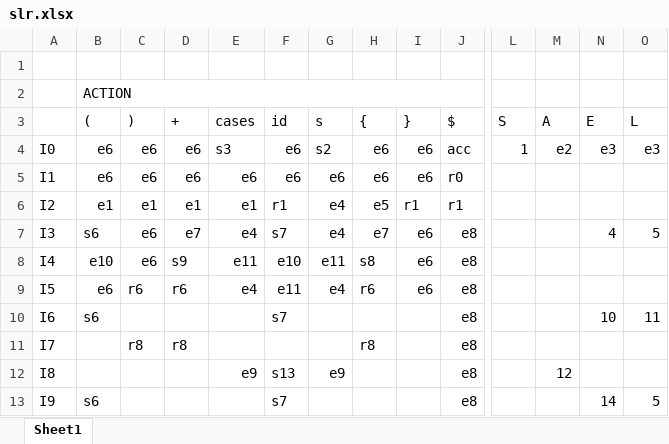
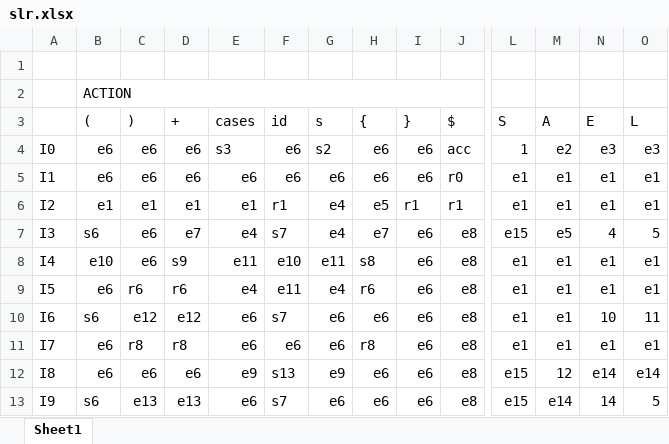
Before and after one commit to razvanred/UniUD, an Excel workbook: Bruniera/linguaggi e compilatori/progetto/parteB/slr.xlsx, sheet Sheet1, drawn as a sheet; only a part is shown, gaps mark what is left out; values as stored, in another font and other column widths than the file's, no cell formats; the diff covers the shown part only; the diff names each change by its address in the sheet, - before the commit and + after, or states it on an @@ line.

Commit message:
progetto linguaggi parte B, finita tabella slr

```diff
--- a/Bruniera/linguaggi e compilatori/progetto/parteB/slr.xlsx (sheet Sheet1)
+++ b/Bruniera/linguaggi e compilatori/progetto/parteB/slr.xlsx (sheet Sheet1)
-L5:L6 (S): (empty)
+L5:L6 (S): e1
-M5:M6 (A): (empty)
+M5:M6 (A): e1
-N5:N6 (E): (empty)
+N5:N6 (E): e1
-O5:O6 (L): (empty)
+O5:O6 (L): e1
-L7 (S): (empty)
+L7 (S): e15
-M7 (A): (empty)
+M7 (A): e5
-L8:L11 (S): (empty)
+L8:L11 (S): e1
-M8:M11 (A): (empty)
+M8:M11 (A): e1
-N8:N9 (E): (empty)
+N8:N9 (E): e1
-O8:O9 (L): (empty)
+O8:O9 (L): e1
-C10 ()): (empty)
+C10 ()): e12
-D10 (+): (empty)
+D10 (+): e12
-E10:E11 (cases): (empty)
+E10:E11 (cases): e6
-G10:G11 (s): (empty)
+G10:G11 (s): e6
-H10 ({): (empty)
+H10 ({): e6
-I10:I13 (}): (empty)
+I10:I13 (}): e6
-B11:B12 ((): (empty)
+B11:B12 ((): e6
-F11 (id): (empty)
+F11 (id): e6
-N11 (E): (empty)
+N11 (E): e1
-O11 (L): (empty)
+O11 (L): e1
-C12 ()): (empty)
+C12 ()): e6
-D12 (+): (empty)
+D12 (+): e6
-H12:H13 ({): (empty)
+H12:H13 ({): e6
-L12:L13 (S): (empty)
+L12:L13 (S): e15
-N12 (E): (empty)
+N12 (E): e14
-O12 (L): (empty)
+O12 (L): e14
-C13 ()): (empty)
+C13 ()): e13
-D13 (+): (empty)
+D13 (+): e13
-E13 (cases): (empty)
+E13 (cases): e6
-G13 (s): (empty)
+G13 (s): e6
-M13 (A): (empty)
+M13 (A): e14
```
Also changed, not shown: 1 added row and 105 edited cells elsewhere in this sheet, cell formats.
